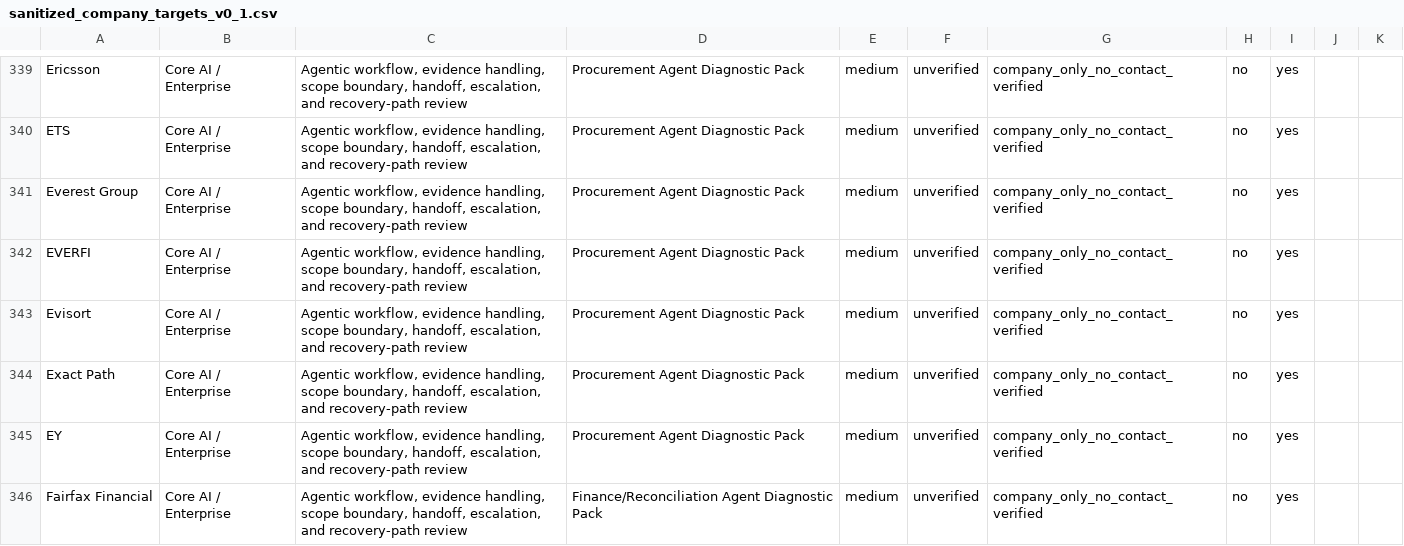
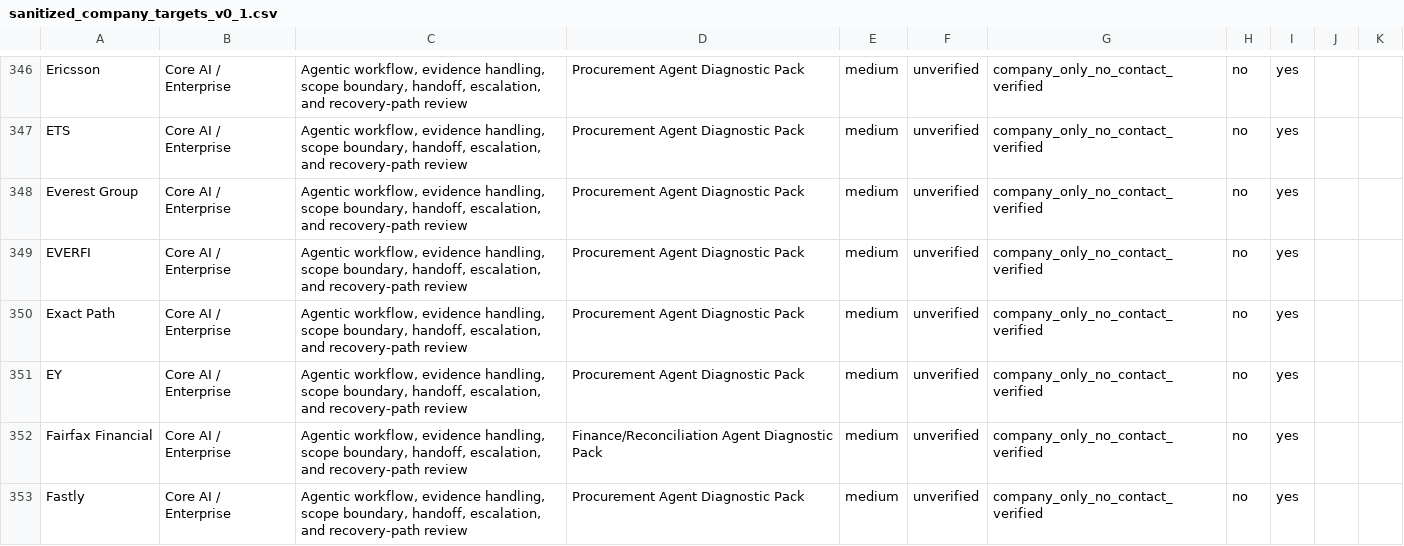
Before and after one commit to mrclarkonline-cyber/specshift-sps-evaluator, a CSV file: v0_5/outreach_pipeline/sanitized_company_targets_v0_1.csv, drawn as a sheet; only a part is shown, gaps mark what is left out; the shorter side is filled out with more unchanged rows; the diff covers the shown part only.

```diff
--- a/v0_5/outreach_pipeline/sanitized_company_targets_v0_1.csv
+++ b/v0_5/outreach_pipeline/sanitized_company_targets_v0_1.csv
@@ -342,3 +349,2 @@ Everest Group,Core AI / Enterprise,"Agentic workflow, evidence handling, scope b
 EVERFI,Core AI / Enterprise,"Agentic workflow, evidence handling, scope boundary, handoff, escalation, and recovery-path review",Procurement Agent Diagnostic Pack,medium,unverified,company_only_no_contact_verified,no,yes,,
-Evisort,Core AI / Enterprise,"Agentic workflow, evidence handling, scope boundary, handoff, escalation, and recovery-path review",Procurement Agent Diagnostic Pack,medium,unverified,company_only_no_contact_verified,no,yes,,
 Exact Path,Core AI / Enterprise,"Agentic workflow, evidence handling, scope boundary, handoff, escalation, and recovery-path review",Procurement Agent Diagnostic Pack,medium,unverified,company_only_no_contact_verified,no,yes,,
```
Also changed, not shown: 9 added rows, 8 removed rows and 9 edited cells elsewhere in this file, v0_5/outreach_pipeline/gemini_raw_unverified_company_targets_v0_1.csv, 5 other files.
